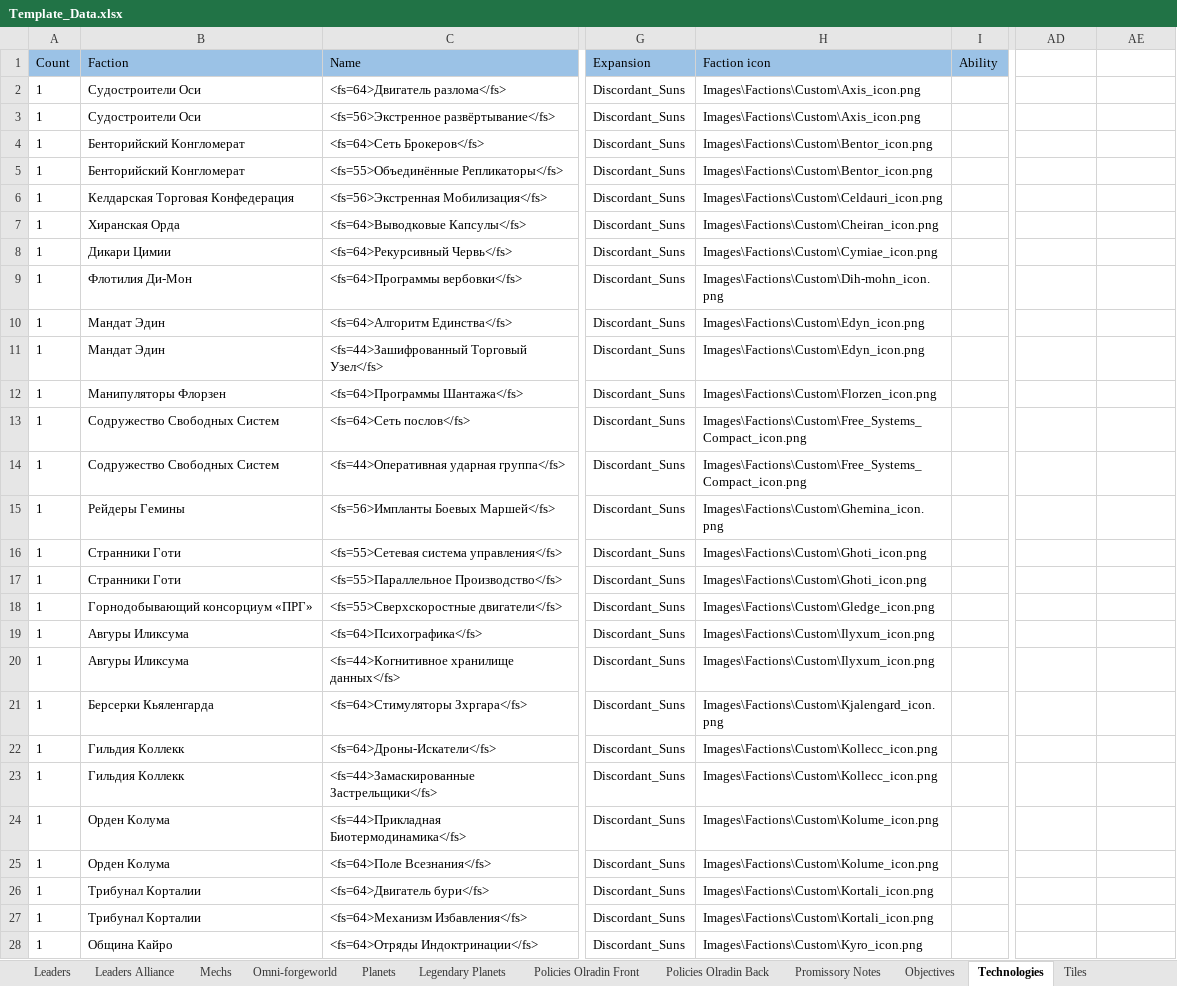
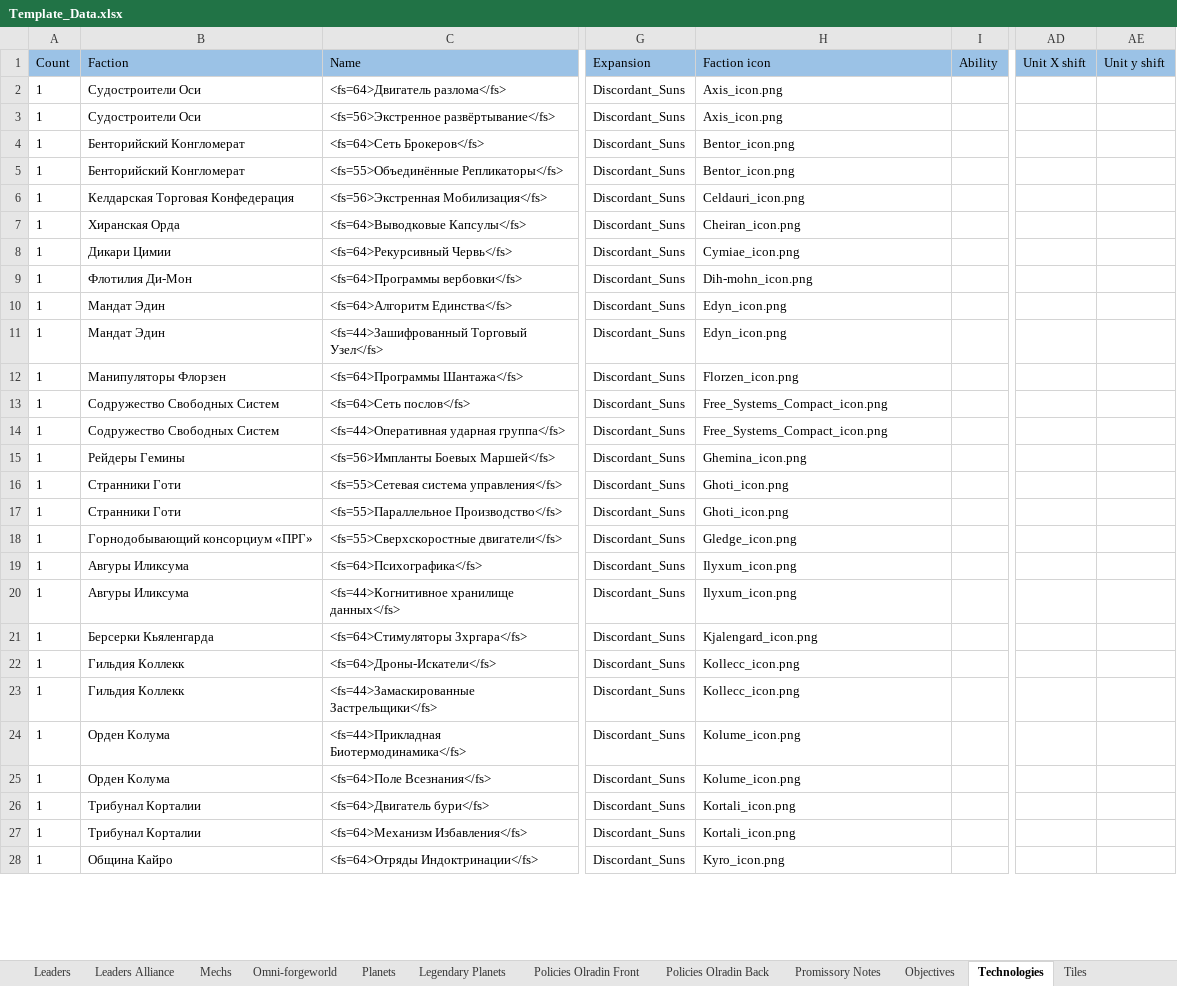
Before and after one commit to ZhenjaMax/TI4Templates, an Excel workbook: Template_Data.xlsx, sheet Technologies, drawn as a sheet; only a part is shown, gaps mark what is left out; values as stored, in another font and other column widths than the file's, no borders; the diff covers the shown part only; the diff names each change by its address in the sheet, - before the commit and + after, or states it on an @@ line.

```diff
--- a/Template_Data.xlsx (sheet Technologies)
+++ b/Template_Data.xlsx (sheet Technologies)
-AD1: (empty)
+AD1: Unit X shift
-AD1:AE1 fill: none
+AD1:AE1 fill: #9BC2E6
-AE1: (empty)
+AE1: Unit y shift
-H2:H3 (Faction icon): Images\Factions\Custom\Axis_icon.png
+H2:H3 (Faction icon): Axis_icon.png
-H4:H5 (Faction icon): Images\Factions\Custom\Bentor_icon.png
+H4:H5 (Faction icon): Bentor_icon.png
-H6 (Faction icon): Images\Factions\Custom\Celdauri_icon.png
+H6 (Faction icon): Celdauri_icon.png
-H7 (Faction icon): Images\Factions\Custom\Cheiran_icon.png
+H7 (Faction icon): Cheiran_icon.png
-H8 (Faction icon): Images\Factions\Custom\Cymiae_icon.png
+H8 (Faction icon): Cymiae_icon.png
-H9 (Faction icon): Images\Factions\Custom\Dih-mohn_icon.png
+H9 (Faction icon): Dih-mohn_icon.png
-H10:H11 (Faction icon): Images\Factions\Custom\Edyn_icon.png
+H10:H11 (Faction icon): Edyn_icon.png
-H12 (Faction icon): Images\Factions\Custom\Florzen_icon.png
+H12 (Faction icon): Florzen_icon.png
-H13:H14 (Faction icon): Images\Factions\Custom\Free_Systems_Compact_icon.png
+H13:H14 (Faction icon): Free_Systems_Compact_icon.png
-H15 (Faction icon): Images\Factions\Custom\Ghemina_icon.png
+H15 (Faction icon): Ghemina_icon.png
-H16:H17 (Faction icon): Images\Factions\Custom\Ghoti_icon.png
+H16:H17 (Faction icon): Ghoti_icon.png
-H18 (Faction icon): Images\Factions\Custom\Gledge_icon.png
+H18 (Faction icon): Gledge_icon.png
-H19:H20 (Faction icon): Images\Factions\Custom\Ilyxum_icon.png
+H19:H20 (Faction icon): Ilyxum_icon.png
-H21 (Faction icon): Images\Factions\Custom\Kjalengard_icon.png
+H21 (Faction icon): Kjalengard_icon.png
-H22:H23 (Faction icon): Images\Factions\Custom\Kollecc_icon.png
+H22:H23 (Faction icon): Kollecc_icon.png
-H24:H25 (Faction icon): Images\Factions\Custom\Kolume_icon.png
+H24:H25 (Faction icon): Kolume_icon.png
-H26:H27 (Faction icon): Images\Factions\Custom\Kortali_icon.png
+H26:H27 (Faction icon): Kortali_icon.png
-H28 (Faction icon): Images\Factions\Custom\Kyro_icon.png
+H28 (Faction icon): Kyro_icon.png
```
Also changed, not shown: 139 edited cells elsewhere in this sheet, 33 other files.
